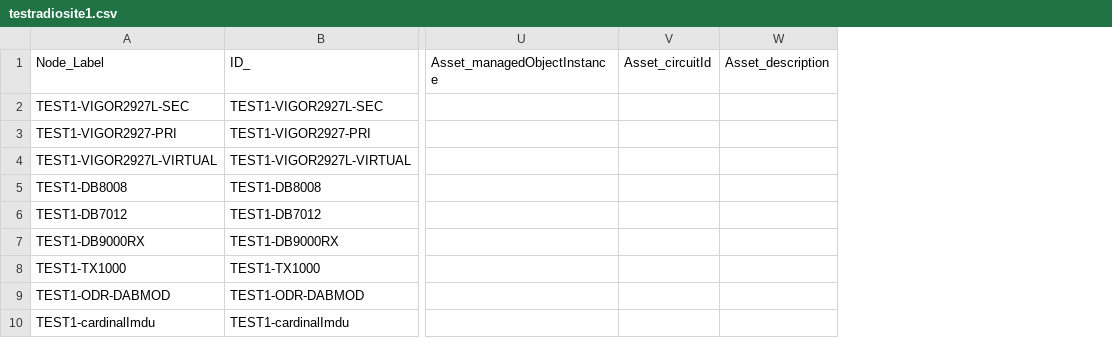
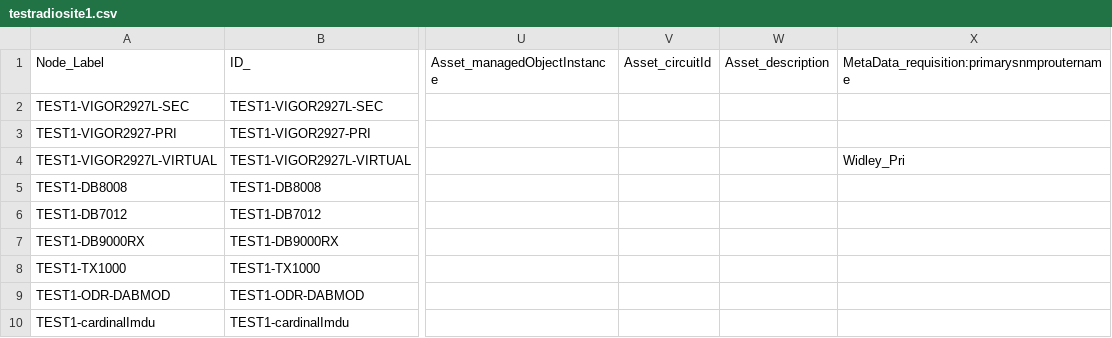
Before and after one commit to gallenc/COM614-cloud-computing, a CSV file: workup/opennms-radio-activemq/minimal-minion-activemq-radio/container-fs/pris/requisitions/testradiosite1/testradiosite1.csv, drawn as a sheet; only a part is shown, gaps mark what is left out; the diff names each change by its address in the sheet, - before the commit and + after, or states it on an @@ line.

Commit message:
added requisition in pris

```diff
--- a/workup/opennms-radio-activemq/minimal-minion-activemq-radio/container-fs/pris/requisitions/testradiosite1/testradiosite1.csv
+++ b/workup/opennms-radio-activemq/minimal-minion-activemq-radio/container-fs/pris/requisitions/testradiosite1/testradiosite1.csv
+column X, rows 1-4: MetaData_requisition:primarysnmproutername |  |  | Widley_Pri
```
